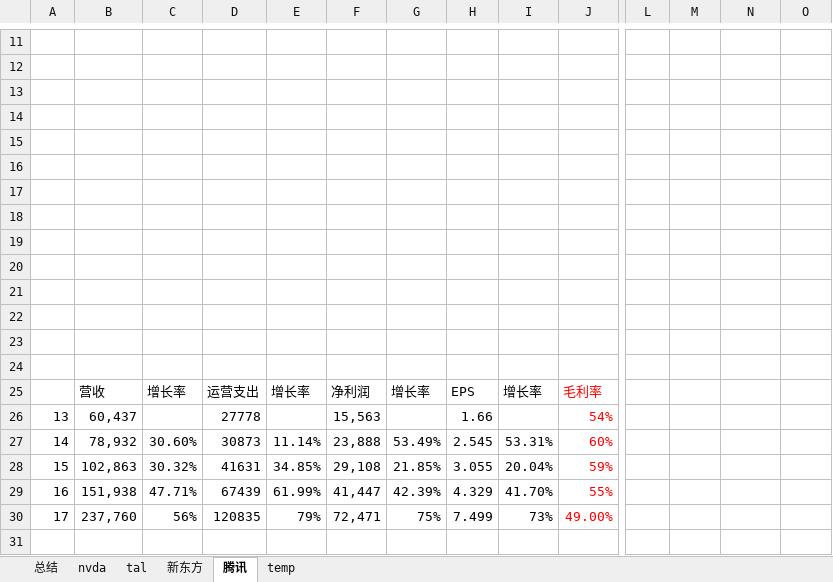
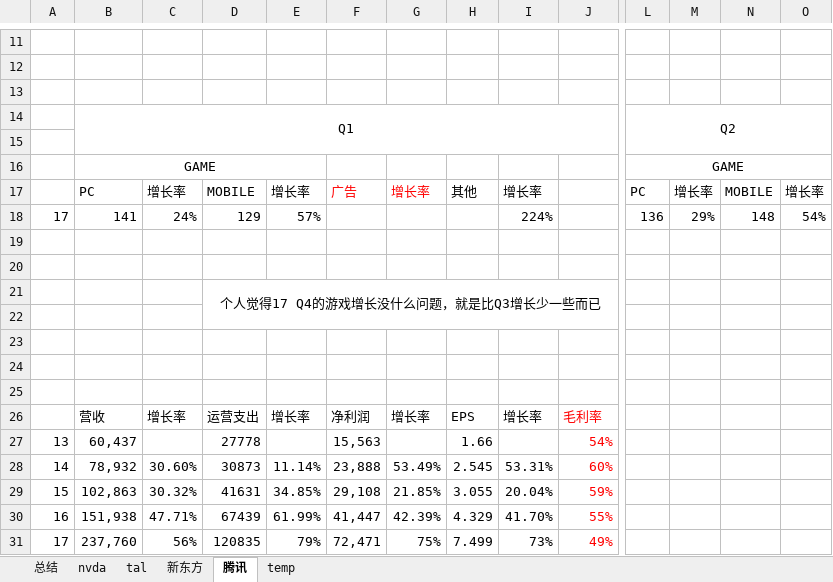
Before and after one commit to zhoutieqiang/doc, an Excel workbook: 公司财报.xlsx, sheet 腾讯, drawn as a sheet; only a part is shown, gaps mark what is left out; values as stored, in another font and other column widths than the file's, no borders; removed rows and columns are numbered as before the commit, all else as after; rows hold the shown columns only; the diff names each change by its address in the sheet, - before the commit and + after, or states it on an @@ line.

Commit message:
doc

```diff
--- a/公司财报.xlsx (sheet 腾讯)
+++ b/公司财报.xlsx (sheet 腾讯)
+row 14:  | Q1 |  |  |  |  |  |  |  |  | Q2
+row 15: (empty)
+row 16:  | GAME |  |  |  |  |  |  |  |  | GAME
+row 17:  | PC | 增长率 | MOBILE | 增长率 | 广告 | 增长率 | 其他 | 增长率 |  | PC | 增长率 | MOBILE | 增长率
+row 18: 17 | 141 | 24% | 129 | 57% |  |  |  | 224% |  | 136 | 29% | 148 | 54%
-D21: (empty)
+D21: 个人觉得17 Q4的游戏增长没什么问题，就是比Q3增长少一些而已
+D21:J22 merged
-row 17: (empty)
-row 18: (empty)
-row 19: (empty)
-row 20: (empty)
-J31: 49.00%
+J31: 49%
```
Also changed, not shown: charts or pictures.
